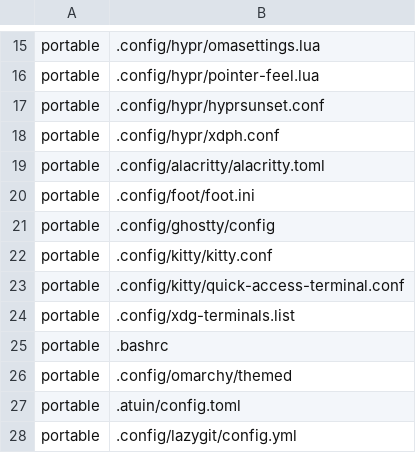
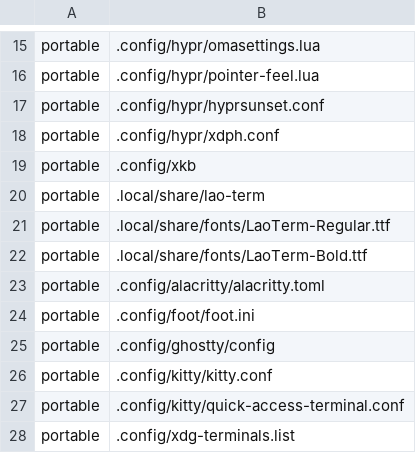
Before and after one commit to JarnKet/jarnket-omarchy-config, a TSV file: manifests/files.tsv, drawn as a sheet; only a part is shown, gaps mark what is left out; the shorter side is filled out with more unchanged rows; the diff names each change by its address in the sheet, - before the commit and + after, or states it on an @@ line.

```diff
--- a/manifests/files.tsv
+++ b/manifests/files.tsv
+row 19: portable | .config/xkb
+row 20: portable | .local/share/lao-term
+row 21: portable | .local/share/fonts/LaoTerm-Regular.ttf
+row 22: portable | .local/share/fonts/LaoTerm-Bold.ttf
```
Also changed, not shown: 11 other files.
